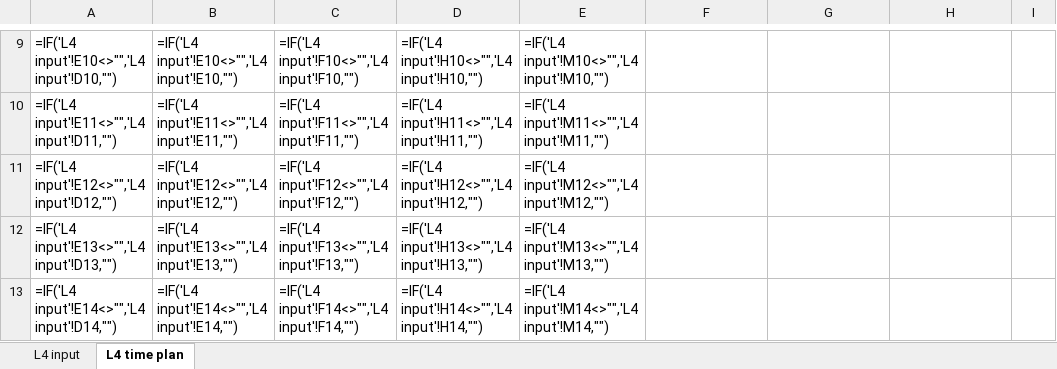
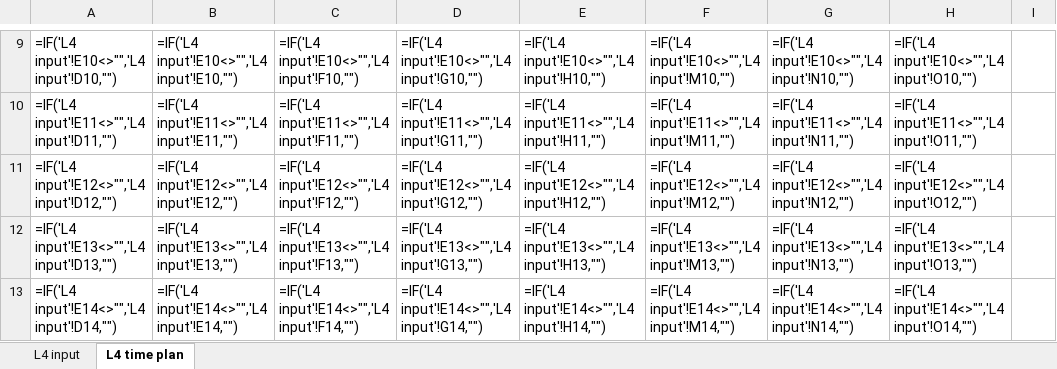
Before and after one commit to srivastav-ayush/timeplan-dashboard, an Excel workbook: 03_Time_Plans/L4_Assembly.xlsx, sheet L4 time plan, drawn as a sheet; only a part is shown, gaps mark what is left out; values as stored, in another font and other column widths than the file's, no cell formats; formulas without a stored value are shown as written; conditional formats not drawn; the diff covers the shown part only; the diff names each change by its address in the sheet, - before the commit and + after, or states it on an @@ line.

```diff
--- a/03_Time_Plans/L4_Assembly.xlsx (sheet L4 time plan)
+++ b/03_Time_Plans/L4_Assembly.xlsx (sheet L4 time plan)
-C9: =IF('L4 input'!F10<>"",'L4 input'!F10,"")
+C9: =IF('L4 input'!E10<>"",'L4 input'!F10,"")
-D9: =IF('L4 input'!H10<>"",'L4 input'!H10,"")
+D9: =IF('L4 input'!E10<>"",'L4 input'!G10,"")
-E9: =IF('L4 input'!M10<>"",'L4 input'!M10,"")
+E9: =IF('L4 input'!E10<>"",'L4 input'!H10,"")
-F9: (empty)
+F9: =IF('L4 input'!E10<>"",'L4 input'!M10,"")
-G9: (empty)
+G9: =IF('L4 input'!E10<>"",'L4 input'!N10,"")
-H9: (empty)
+H9: =IF('L4 input'!E10<>"",'L4 input'!O10,"")
-C10: =IF('L4 input'!F11<>"",'L4 input'!F11,"")
+C10: =IF('L4 input'!E11<>"",'L4 input'!F11,"")
-D10: =IF('L4 input'!H11<>"",'L4 input'!H11,"")
+D10: =IF('L4 input'!E11<>"",'L4 input'!G11,"")
-E10: =IF('L4 input'!M11<>"",'L4 input'!M11,"")
+E10: =IF('L4 input'!E11<>"",'L4 input'!H11,"")
-F10: (empty)
+F10: =IF('L4 input'!E11<>"",'L4 input'!M11,"")
-G10: (empty)
+G10: =IF('L4 input'!E11<>"",'L4 input'!N11,"")
-H10: (empty)
+H10: =IF('L4 input'!E11<>"",'L4 input'!O11,"")
-C11: =IF('L4 input'!F12<>"",'L4 input'!F12,"")
+C11: =IF('L4 input'!E12<>"",'L4 input'!F12,"")
-D11: =IF('L4 input'!H12<>"",'L4 input'!H12,"")
+D11: =IF('L4 input'!E12<>"",'L4 input'!G12,"")
-E11: =IF('L4 input'!M12<>"",'L4 input'!M12,"")
+E11: =IF('L4 input'!E12<>"",'L4 input'!H12,"")
-F11: (empty)
+F11: =IF('L4 input'!E12<>"",'L4 input'!M12,"")
-G11: (empty)
+G11: =IF('L4 input'!E12<>"",'L4 input'!N12,"")
-H11: (empty)
+H11: =IF('L4 input'!E12<>"",'L4 input'!O12,"")
-C12: =IF('L4 input'!F13<>"",'L4 input'!F13,"")
+C12: =IF('L4 input'!E13<>"",'L4 input'!F13,"")
-D12: =IF('L4 input'!H13<>"",'L4 input'!H13,"")
+D12: =IF('L4 input'!E13<>"",'L4 input'!G13,"")
-E12: =IF('L4 input'!M13<>"",'L4 input'!M13,"")
+E12: =IF('L4 input'!E13<>"",'L4 input'!H13,"")
-F12: (empty)
+F12: =IF('L4 input'!E13<>"",'L4 input'!M13,"")
-G12: (empty)
+G12: =IF('L4 input'!E13<>"",'L4 input'!N13,"")
-H12: (empty)
+H12: =IF('L4 input'!E13<>"",'L4 input'!O13,"")
-C13: =IF('L4 input'!F14<>"",'L4 input'!F14,"")
+C13: =IF('L4 input'!E14<>"",'L4 input'!F14,"")
-D13: =IF('L4 input'!H14<>"",'L4 input'!H14,"")
+D13: =IF('L4 input'!E14<>"",'L4 input'!G14,"")
-E13: =IF('L4 input'!M14<>"",'L4 input'!M14,"")
+E13: =IF('L4 input'!E14<>"",'L4 input'!H14,"")
-F13: (empty)
+F13: =IF('L4 input'!E14<>"",'L4 input'!M14,"")
-G13: (empty)
+G13: =IF('L4 input'!E14<>"",'L4 input'!N14,"")
-H13: (empty)
+H13: =IF('L4 input'!E14<>"",'L4 input'!O14,"")
```
Also changed, not shown: 1183 edited cells and merged cells elsewhere in this sheet, sheet L4 input, cell formats, 02_Templates/Time_Plan_L1-L5_Master.xlsx, 03_Time_Plans/L2_Bodyshop.xlsx, 13 other files.
